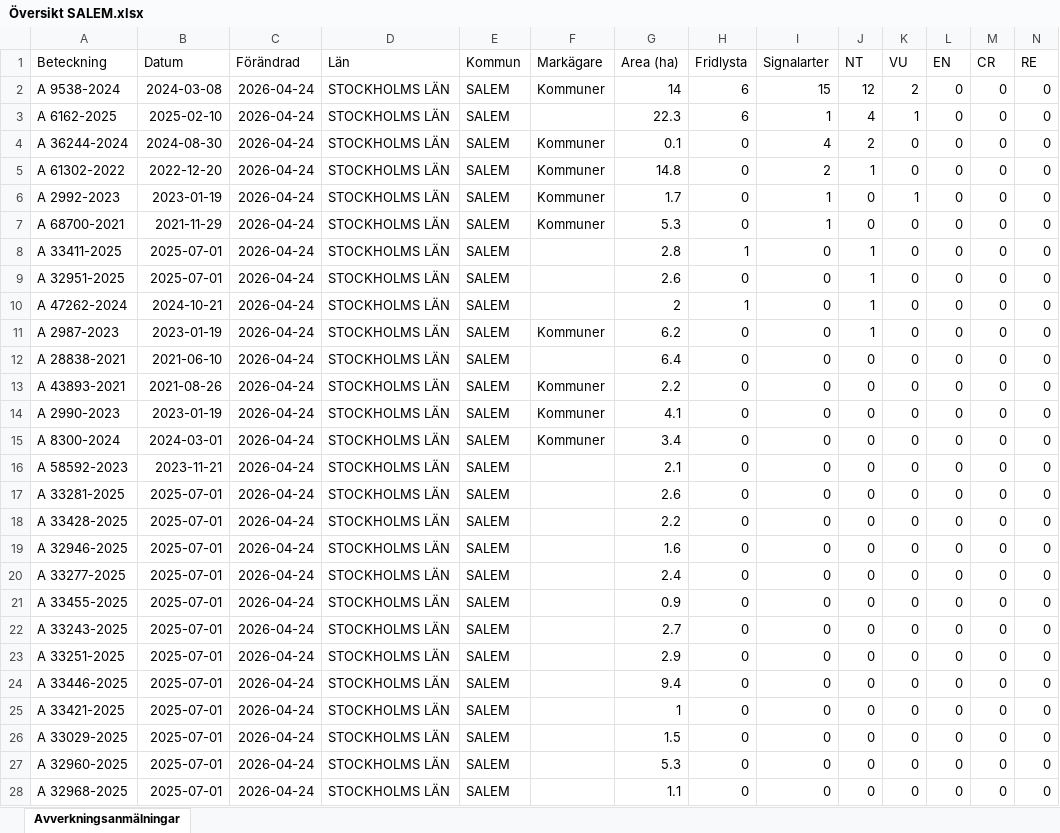
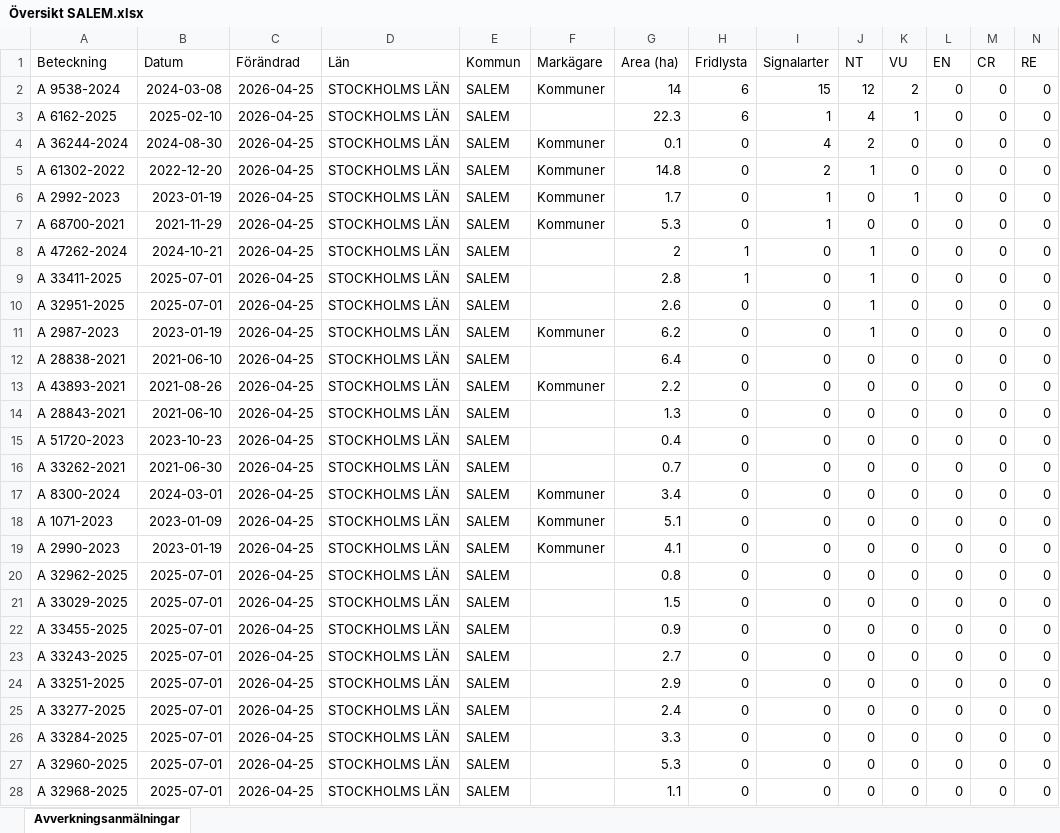
Before and after one commit to klasma/Logging_0128, an Excel workbook: Översikt SALEM.xlsx, sheet Avverkningsanmälningar, drawn as a sheet; only a part is shown; values as stored, in another font and other column widths than the file's, no borders; removed rows and columns are numbered as before the commit, all else as after; rows hold the shown columns only; the diff covers the shown part only; the diff names each change by its address in the sheet, - before the commit and + after, or states it on an @@ line.

```diff
--- a/Översikt SALEM.xlsx (sheet Avverkningsanmälningar)
+++ b/Översikt SALEM.xlsx (sheet Avverkningsanmälningar)
-C2:C7 (Förändrad): 2026-04-24
+C2:C7 (Förändrad): 2026-04-25
+row 8: A 47262-2024 | 2024-10-21 | 2026-04-25 | STOCKHOLMS LÄN | SALEM |  | 2 | 1 | 0 | 1 | 0 | 0 | 0 | 0
-C9:C10 (Förändrad): 2026-04-24
+C9:C10 (Förändrad): 2026-04-25
-row 10: A 47262-2024 | 2024-10-21 | 2026-04-24 | STOCKHOLMS LÄN | SALEM |  | 2 | 1 | 0 | 1 | 0 | 0 | 0 | 0
-C11:C13 (Förändrad): 2026-04-24
+C11:C13 (Förändrad): 2026-04-25
+row 14: A 28843-2021 | 2021-06-10 | 2026-04-25 | STOCKHOLMS LÄN | SALEM |  | 1.3 | 0 | 0 | 0 | 0 | 0 | 0 | 0
-A15 (Beteckning): A 2990-2023
+A15 (Beteckning): A 51720-2023
-B15 (Datum): 2023-01-19
+B15 (Datum): 2023-10-23
-C15 (Förändrad): 2026-04-24
+C15 (Förändrad): 2026-04-25
-F15 (Markägare): Kommuner
+F15 (Markägare): (empty)
-G15 (Area (ha)): 4.1
+G15 (Area (ha)): 0.4
+row 16: A 33262-2021 | 2021-06-30 | 2026-04-25 | STOCKHOLMS LÄN | SALEM |  | 0.7 | 0 | 0 | 0 | 0 | 0 | 0 | 0
-C17 (Förändrad): 2026-04-24
+C17 (Förändrad): 2026-04-25
-row 16: A 58592-2023 | 2023-11-21 | 2026-04-24 | STOCKHOLMS LÄN | SALEM |  | 2.1 | 0 | 0 | 0 | 0 | 0 | 0 | 0
-A18 (Beteckning): A 33281-2025
+A18 (Beteckning): A 1071-2023
-B18 (Datum): 2025-07-01
+B18 (Datum): 2023-01-09
-C18:C26 (Förändrad): 2026-04-24
+C18:C26 (Förändrad): 2026-04-25
-F18:F19 (Markägare): (empty)
+F18:F19 (Markägare): Kommuner
-G18 (Area (ha)): 2.6
+G18 (Area (ha)): 5.1
-A19 (Beteckning): A 33428-2025
+A19 (Beteckning): A 2990-2023
-B19 (Datum): 2025-07-01
+B19 (Datum): 2023-01-19
-G19 (Area (ha)): 2.2
+G19 (Area (ha)): 4.1
-A20 (Beteckning): A 32946-2025
+A20 (Beteckning): A 32962-2025
-G20 (Area (ha)): 1.6
+G20 (Area (ha)): 0.8
-A21 (Beteckning): A 33277-2025
+A21 (Beteckning): A 33029-2025
-G21 (Area (ha)): 2.4
+G21 (Area (ha)): 1.5
-A25 (Beteckning): A 33446-2025
+A25 (Beteckning): A 33277-2025
-G25 (Area (ha)): 9.4
+G25 (Area (ha)): 2.4
-A26 (Beteckning): A 33421-2025
+A26 (Beteckning): A 33284-2025
-G26 (Area (ha)): 1
+G26 (Area (ha)): 3.3
-row 26: A 33029-2025 | 2025-07-01 | 2026-04-24 | STOCKHOLMS LÄN | SALEM |  | 1.5 | 0 | 0 | 0 | 0 | 0 | 0 | 0
-C27:C28 (Förändrad): 2026-04-24
+C27:C28 (Förändrad): 2026-04-25
```
Also changed, not shown: 1 added row, 1 removed row and 72 edited cells elsewhere in this sheet, artfynd/A 2987-2023 artfynd.xlsx, artfynd/A 2992-2023 artfynd.xlsx, 53 other files.
